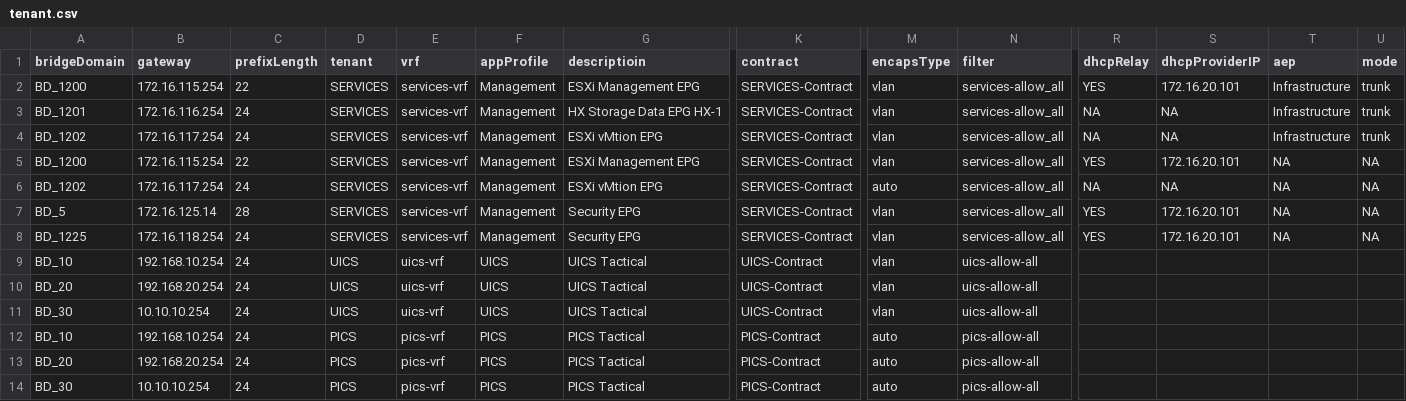
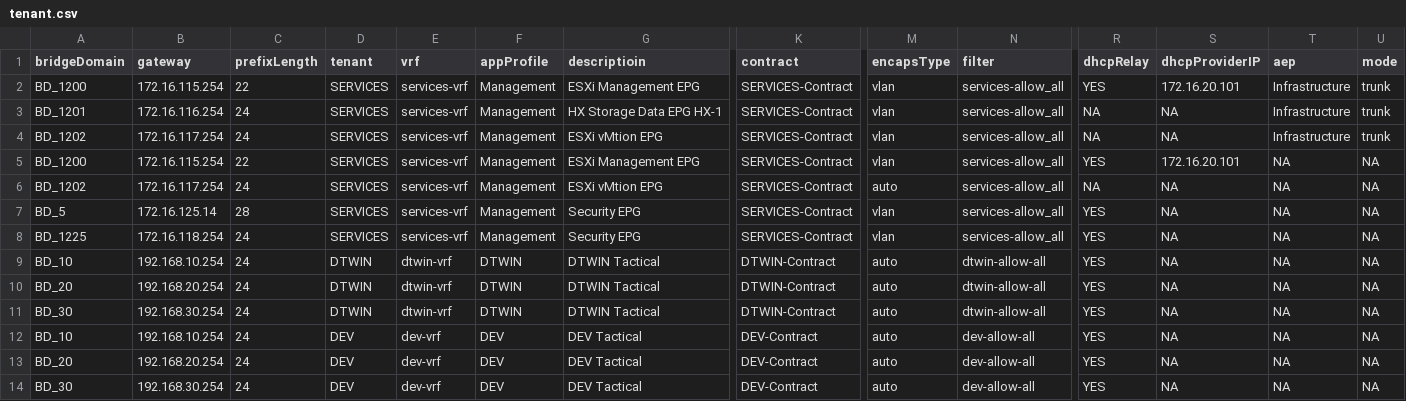
Before and after one commit to jc3943/LTRATO-3001, a CSV file: vars/sandbox/aci/tenant.csv, drawn as a sheet; only a part is shown, gaps mark what is left out; the diff names each change by its address in the sheet, - before the commit and + after, or states it on an @@ line.

Commit message:
made tenant.csv updates

```diff
--- a/vars/sandbox/aci/tenant.csv
+++ b/vars/sandbox/aci/tenant.csv
-S7:S8 (dhcpProviderIP): 172.16.20.101
+S7:S8 (dhcpProviderIP): NA
-D9:D11 (tenant): UICS
+D9:D11 (tenant): DTWIN
-E9:E11 (vrf): uics-vrf
+E9:E11 (vrf): dtwin-vrf
-F9:F11 (appProfile): UICS
+F9:F11 (appProfile): DTWIN
-G9:G11 (descriptioin): UICS Tactical
+G9:G11 (descriptioin): DTWIN Tactical
-K9:K11 (contract): UICS-Contract
+K9:K11 (contract): DTWIN-Contract
-M9:M11 (encapsType): vlan
+M9:M11 (encapsType): auto
-N9:N11 (filter): uics-allow-all
+N9:N11 (filter): dtwin-allow-all
-R9:R14 (dhcpRelay): (empty)
+R9:R14 (dhcpRelay): YES
-S9:S14 (dhcpProviderIP): (empty)
+S9:S14 (dhcpProviderIP): NA
-T9:T14 (aep): (empty)
+T9:T14 (aep): NA
-U9:U14 (mode): (empty)
+U9:U14 (mode): NA
-B11 (gateway): 10.10.10.254
+B11 (gateway): 192.168.30.254
-D12:D14 (tenant): PICS
+D12:D14 (tenant): DEV
-E12:E14 (vrf): pics-vrf
+E12:E14 (vrf): dev-vrf
-F12:F14 (appProfile): PICS
+F12:F14 (appProfile): DEV
-G12:G14 (descriptioin): PICS Tactical
+G12:G14 (descriptioin): DEV Tactical
-K12:K14 (contract): PICS-Contract
+K12:K14 (contract): DEV-Contract
-N12:N14 (filter): pics-allow-all
+N12:N14 (filter): dev-allow-all
-B14 (gateway): 10.10.10.254
+B14 (gateway): 192.168.30.254
```
